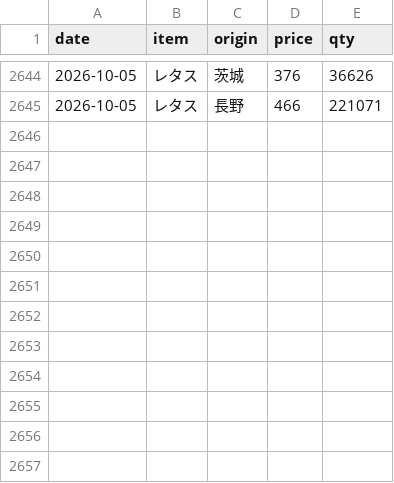
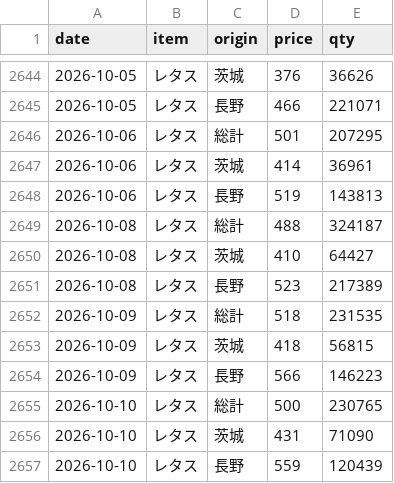
Before and after one commit to hsumiyoshi/lab, a CSV file: exp02_vegetable/data/veg_33400.csv, drawn as a sheet; only a part is shown, gaps mark what is left out.

```diff
--- a/exp02_vegetable/data/veg_33400.csv
+++ b/exp02_vegetable/data/veg_33400.csv
@@ -2645 +2645,13 @@ date,item,origin,price,qty
 2026-10-05,レタス,長野,466,221071
+2026-10-06,レタス,総計,501,207295
+2026-10-06,レタス,茨城,414,36961
+2026-10-06,レタス,長野,519,143813
+2026-10-08,レタス,総計,488,324187
+2026-10-08,レタス,茨城,410,64427
+2026-10-08,レタス,長野,523,217389
+2026-10-09,レタス,総計,518,231535
+2026-10-09,レタス,茨城,418,56815
+2026-10-09,レタス,長野,566,146223
+2026-10-10,レタス,総計,500,230765
+2026-10-10,レタス,茨城,431,71090
+2026-10-10,レタス,長野,559,120439
```
Also changed, not shown: exp02_vegetable/data/veg_31700.csv, exp02_vegetable/data/veg_34100.csv, 4 other files.
